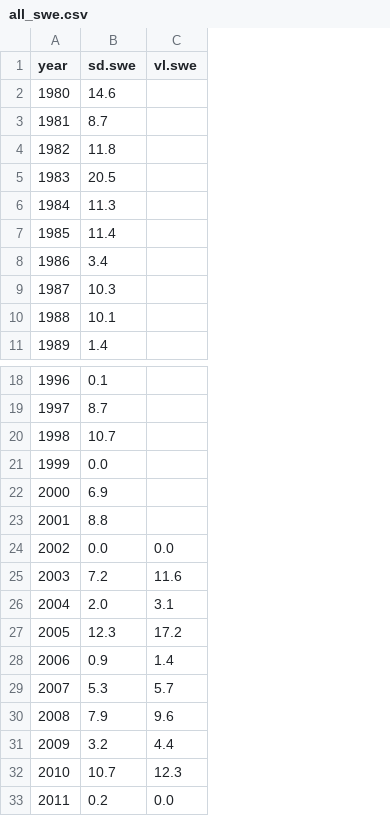
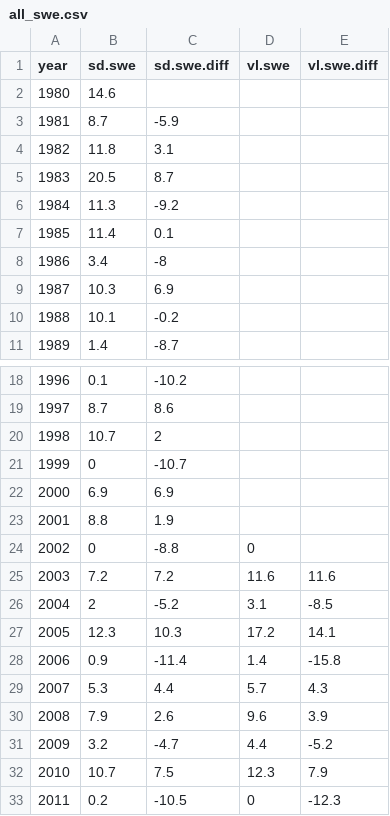
Before and after one commit to alexanderm10/valles_caldera, a CSV file: all_swe.csv, drawn as a sheet; only a part is shown, gaps mark what is left out; addresses are those after the commit; the diff names each change by its address in the sheet, - before the commit and + after, or states it on an @@ line.

Commit message:
First Diff on Snotel Data

```diff
--- a/all_swe.csv
+++ b/all_swe.csv
+column C (sd.swe.diff), rows 3-11: -5.9 | 3.1 | 8.7 | -9.2 | 0.1 | -8 | 6.9 | -0.2 | -8.7; rows 18-33: -10.2 | 8.6 | 2 | -10.7 | 6.9 | 1.9 | -8.8 | 7.2 | -5.2 | 10.3 | -11.4 | 4.4 | 2.6 | -4.7 | 7.5 | -10.5
+column E (vl.swe.diff), rows 25-33: 11.6 | -8.5 | 14.1 | -15.8 | 4.3 | 3.9 | -5.2 | 7.9 | -12.3
-B21 (sd.swe): 0.0
+B21 (sd.swe): 0
-B24 (sd.swe): 0.0
+B24 (sd.swe): 0
-D24 (vl.swe): 0.0
+D24 (vl.swe): 0
-B26 (sd.swe): 2.0
+B26 (sd.swe): 2
-D33 (vl.swe): 0.0
+D33 (vl.swe): 0
```
Also changed, not shown: 2 other files.
